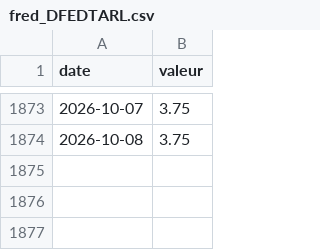
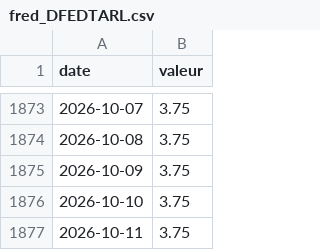
Before and after one commit to jeanfontenas/brief-marches, a CSV file: data/history/fred_DFEDTARL.csv, drawn as a sheet; only a part is shown, gaps mark what is left out.

```diff
--- a/data/history/fred_DFEDTARL.csv
+++ b/data/history/fred_DFEDTARL.csv
@@ -1874 +1874,4 @@ date,valeur
 2026-10-08,3.75
+2026-10-09,3.75
+2026-10-10,3.75
+2026-10-11,3.75
```
Also changed, not shown: data/couts_claude.csv, data/history/bce_FM_D.U2.EUR.4F.KR.DFR.LEV.csv, 40 other files.
